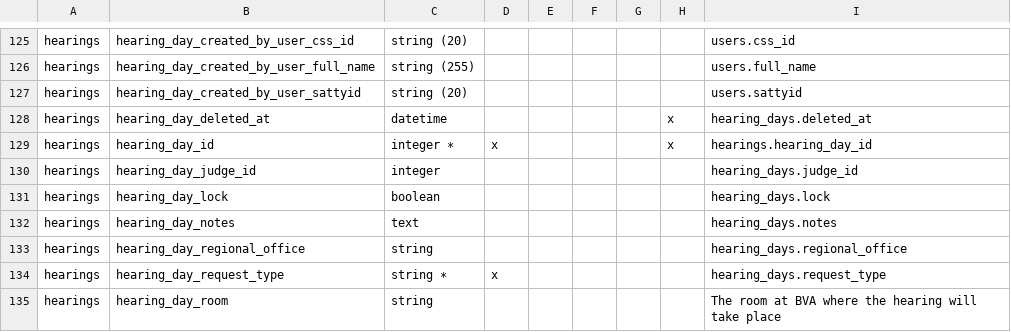
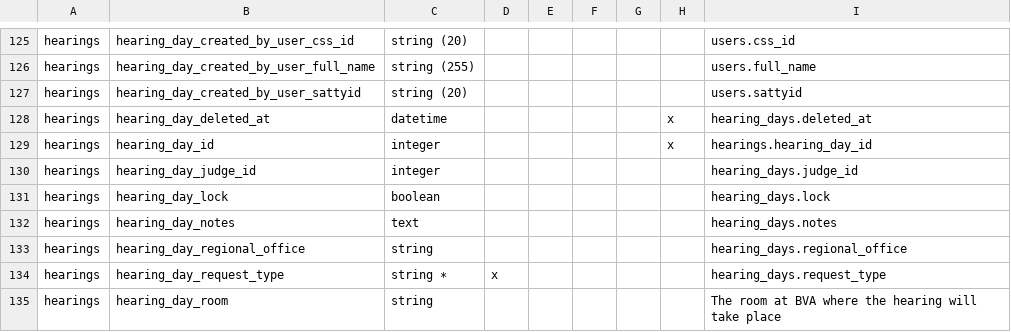
Before and after one commit to department-of-veterans-affairs/caseflow, a CSV file: docs/schema/etl.csv, drawn as a sheet; only a part is shown, gaps mark what is left out.

```diff
--- a/docs/schema/etl.csv
+++ b/docs/schema/etl.csv
@@ -128,3 +128,3 @@ hearings,hearing_day_created_by_user_sattyid,string (20),,,,,,users.sattyid
 hearings,hearing_day_deleted_at,datetime,,,,,x,hearing_days.deleted_at
-hearings,hearing_day_id,integer ∗,x,,,,x,hearings.hearing_day_id
+hearings,hearing_day_id,integer,,,,,x,hearings.hearing_day_id
 hearings,hearing_day_judge_id,integer,,,,,,hearing_days.judge_id
```
Also changed, not shown: 2 other files.
